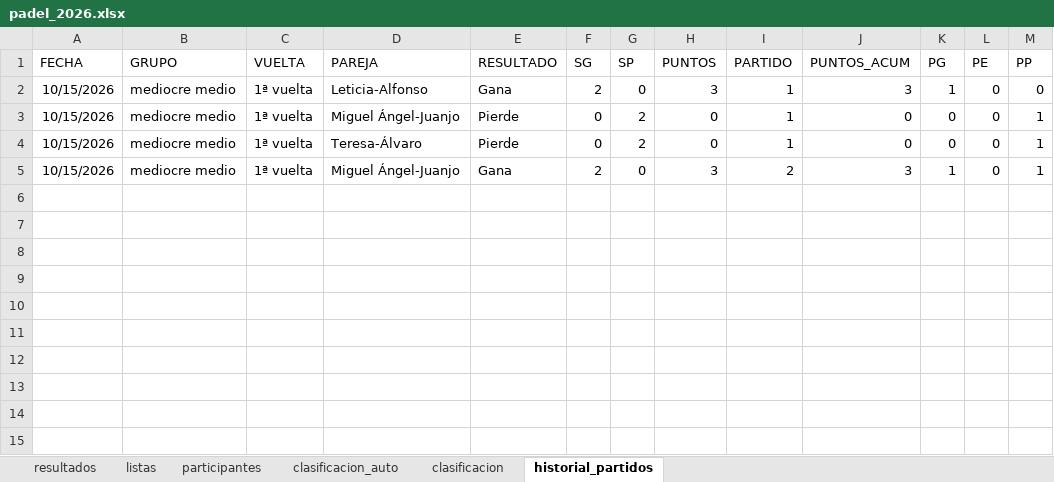
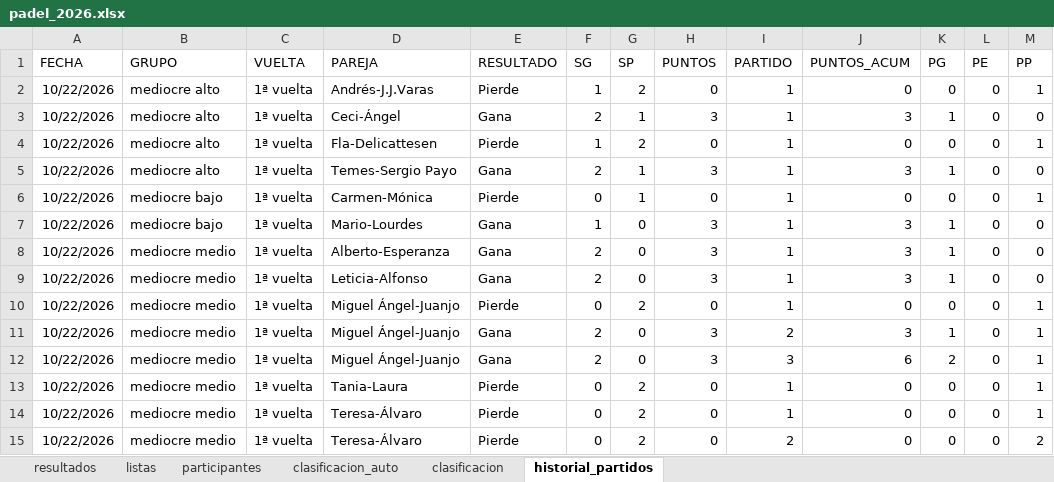
Before and after one commit to lcalle268/campeonato-padel-2026-2027, an Excel workbook: padel_2026.xlsx, sheet historial_partidos, drawn as a sheet; values as stored, in another font and other column widths than the file's, no borders; addresses are those after the commit; the diff names each change by its address in the sheet, - before the commit and + after, or states it on an @@ line.

```diff
--- a/padel_2026.xlsx (sheet historial_partidos)
+++ b/padel_2026.xlsx (sheet historial_partidos)
+row 2: 10/22/2026 | mediocre alto | 1ª vuelta | Andrés-J.J.Varas | Pierde | 1 | 2 | 0 | 1 | 0 | 0 | 0 | 1
-A3:A4 (FECHA): 10/15/2026
+A3:A4 (FECHA): 10/22/2026
-B3:B4 (GRUPO): mediocre medio
+B3:B4 (GRUPO): mediocre alto
-D3 (PAREJA): Leticia-Alfonso
+D3 (PAREJA): Ceci-Ángel
-G3 (SP): 0
+G3 (SP): 1
-D4 (PAREJA): Miguel Ángel-Juanjo
+D4 (PAREJA): Fla-Delicattesen
-F4 (SG): 0
+F4 (SG): 1
+row 5: 10/22/2026 | mediocre alto | 1ª vuelta | Temes-Sergio Payo | Gana | 2 | 1 | 3 | 1 | 3 | 1 | 0 | 0
+row 6: 10/22/2026 | mediocre bajo | 1ª vuelta | Carmen-Mónica | Pierde | 0 | 1 | 0 | 1 | 0 | 0 | 0 | 1
+row 7: 10/22/2026 | mediocre bajo | 1ª vuelta | Mario-Lourdes | Gana | 1 | 0 | 3 | 1 | 3 | 1 | 0 | 0
+row 8: 10/22/2026 | mediocre medio | 1ª vuelta | Alberto-Esperanza | Gana | 2 | 0 | 3 | 1 | 3 | 1 | 0 | 0
+row 9: 10/22/2026 | mediocre medio | 1ª vuelta | Leticia-Alfonso | Gana | 2 | 0 | 3 | 1 | 3 | 1 | 0 | 0
-A10:A11 (FECHA): 10/15/2026
+A10:A11 (FECHA): 10/22/2026
-D10 (PAREJA): Teresa-Álvaro
+D10 (PAREJA): Miguel Ángel-Juanjo
+row 12: 10/22/2026 | mediocre medio | 1ª vuelta | Miguel Ángel-Juanjo | Gana | 2 | 0 | 3 | 3 | 6 | 2 | 0 | 1
+row 13: 10/22/2026 | mediocre medio | 1ª vuelta | Tania-Laura | Pierde | 0 | 2 | 0 | 1 | 0 | 0 | 0 | 1
+row 14: 10/22/2026 | mediocre medio | 1ª vuelta | Teresa-Álvaro | Pierde | 0 | 2 | 0 | 1 | 0 | 0 | 0 | 1
+row 15: 10/22/2026 | mediocre medio | 1ª vuelta | Teresa-Álvaro | Pierde | 0 | 2 | 0 | 2 | 0 | 0 | 0 | 2
```
Also changed, not shown: sheet clasificacion, sheet clasificacion_auto, sheet resultados, 1 other file.
